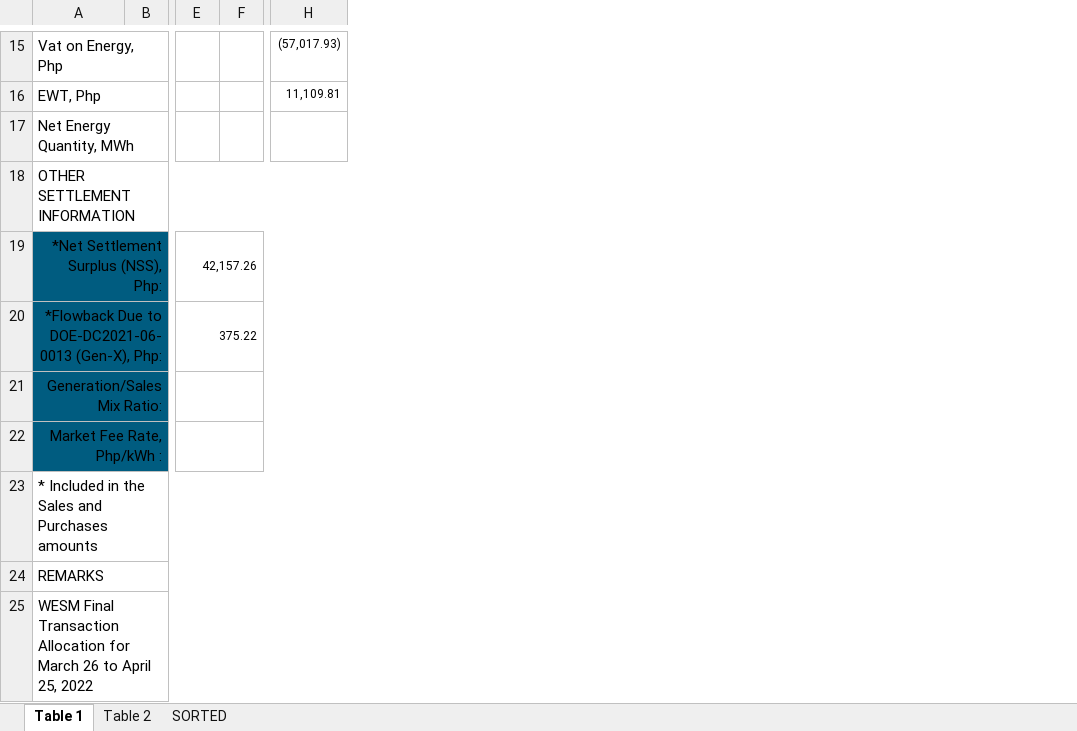
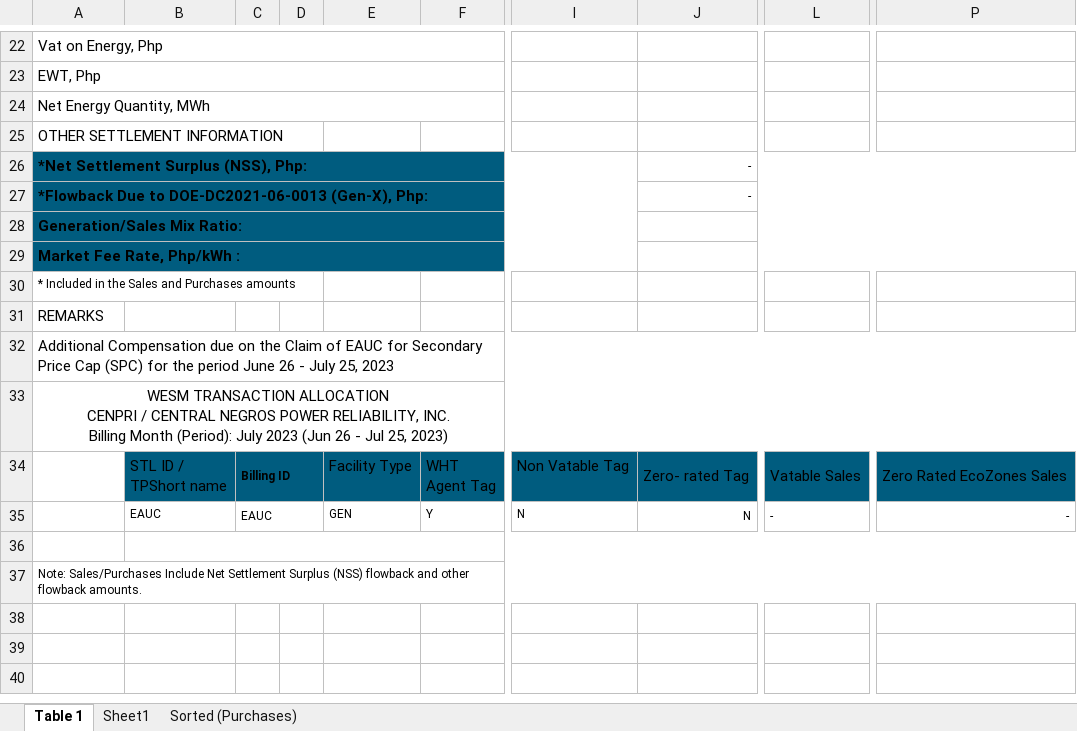
Before and after one commit to JonahBenares/accounting, an Excel workbook: uploads/excel/wesm_purchases_adjust0.xlsx, sheet Table 1, drawn as a sheet; only a part is shown, gaps mark what is left out; values as stored, in another font and other column widths than the file's, no borders; charts and pictures not drawn; removed rows and columns are numbered as before the commit, all else as after; rows hold the shown columns only; ↵ is a line break in a cell; the diff covers the shown part only; the diff names each change by its address in the sheet, - before the commit and + after, or states it on an @@ line.

```diff
--- a/uploads/excel/wesm_purchases_adjust0.xlsx (sheet Table 1)
+++ b/uploads/excel/wesm_purchases_adjust0.xlsx (sheet Table 1)
-sheet tab: Table 2
+sheet tab: Sheet1
-sheet tab: SORTED
+sheet tab: Sorted (Purchases)
-column B, empty
+column B, empty
+column C, empty
+column D, empty
+column E, empty
+column F, empty
-column E, rows 19-20: 42,157.26 | 375.22
-column F, empty
+column I, empty
+column J, rows 26-27: - | -
-column H, rows 15-16: (57,017.93) | 11,109.81
+column L, empty
+column P, empty
-A18:H18 merged
@@ A26:A29 bold: off → on, alignment: right → left @@
@@ A30 text size: smaller @@
-A23:H23 merged
-A24:H24 merged
-A32: WESM Final Transaction Allocation for March 26 to April 25, 2022
+A32: Additional Compensation due on the Claim of EAUC for Secondary Price Cap (SPC) for the period June 26 - July 25, 2023
+row 33: WESM TRANSACTION ALLOCATION ↵ CENPRI / CENTRAL NEGROS POWER RELIABILITY, INC. ↵ Billing Month (Period): July 2023 (Jun 26 - Jul 25, 2023)
+row 34:  | STL ID / ↵ TPShort name | Billing ID |  | Facility Type | WHT ↵ Agent Tag | Non Vatable Tag | Zero- rated Tag | Vatable Sales | Zero Rated EcoZones Sales
+row 35:  | EAUC | EAUC |  | GEN | Y | N | N | - | -
+row 36: (empty)
+row 37: Note: Sales/Purchases Include Net Settlement Surplus (NSS) flowback and other flowback amounts.
```
Also changed, not shown: 8 added rows, 1 removed row, 14 added columns, 3 edited cells, cell formats and merged cells elsewhere in this sheet, sheet Sheet1, sheet Sorted (Purchases), charts or pictures, uploads/excel/wesm_purchases.xlsx, uploads/excel/wesm_purchases_adjust1.xlsx, 19 other files.
